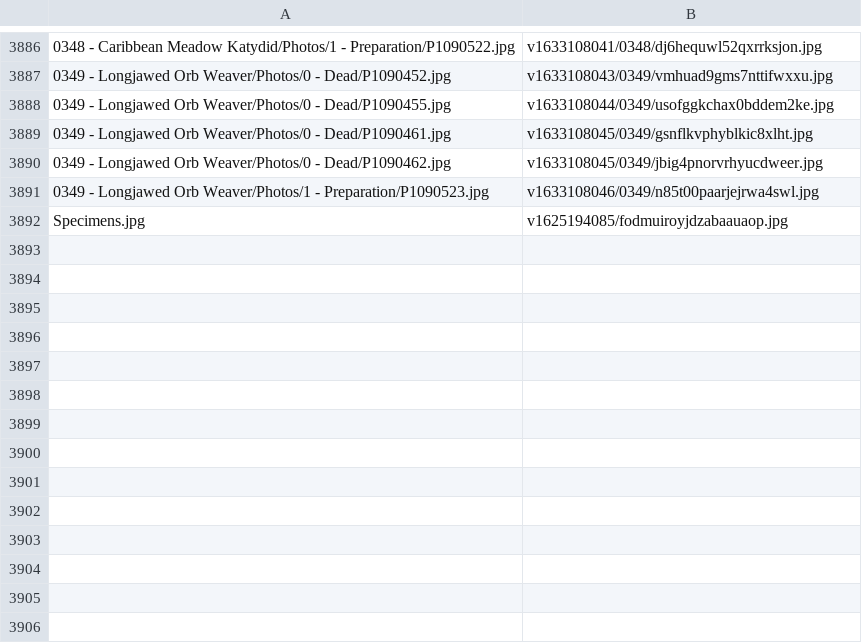
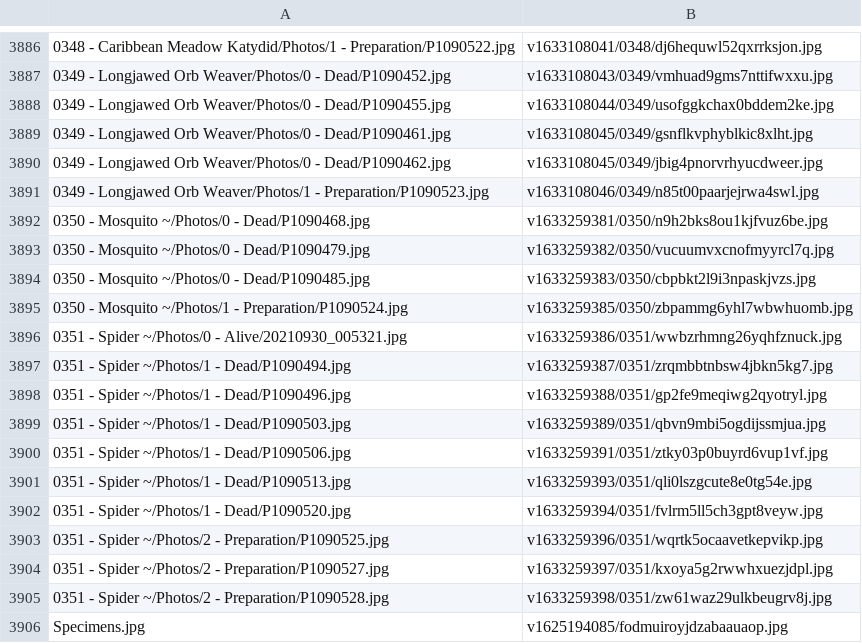
Before and after one commit to ZGorlock/SpecimensWebsiteGenerator, a CSV file: resources/imageReferences.csv, drawn as a sheet; only a part is shown, gaps mark what is left out.

Commit message:
Added new Specimens

```diff
--- a/resources/imageReferences.csv
+++ b/resources/imageReferences.csv
@@ -3891,2 +3891,16 @@
 0349 - Longjawed Orb Weaver/Photos/1 - Preparation/P1090523.jpg,v1633108046/0349/n85t00paarjejrwa4swl.jpg
+0350 - Mosquito ~/Photos/0 - Dead/P1090468.jpg,v1633259381/0350/n9h2bks8ou1kjfvuz6be.jpg
+0350 - Mosquito ~/Photos/0 - Dead/P1090479.jpg,v1633259382/0350/vucuumvxcnofmyyrcl7q.jpg
+0350 - Mosquito ~/Photos/0 - Dead/P1090485.jpg,v1633259383/0350/cbpbkt2l9i3npaskjvzs.jpg
+0350 - Mosquito ~/Photos/1 - Preparation/P1090524.jpg,v1633259385/0350/zbpammg6yhl7wbwhuomb.jpg
+0351 - Spider ~/Photos/0 - Alive/20210930_005321.jpg,v1633259386/0351/wwbzrhmng26yqhfznuck.jpg
+0351 - Spider ~/Photos/1 - Dead/P1090494.jpg,v1633259387/0351/zrqmbbtnbsw4jbkn5kg7.jpg
+0351 - Spider ~/Photos/1 - Dead/P1090496.jpg,v1633259388/0351/gp2fe9meqiwg2qyotryl.jpg
+0351 - Spider ~/Photos/1 - Dead/P1090503.jpg,v1633259389/0351/qbvn9mbi5ogdijssmjua.jpg
+0351 - Spider ~/Photos/1 - Dead/P1090506.jpg,v1633259391/0351/ztky03p0buyrd6vup1vf.jpg
+0351 - Spider ~/Photos/1 - Dead/P1090513.jpg,v1633259393/0351/qli0lszgcute8e0tg54e.jpg
+0351 - Spider ~/Photos/1 - Dead/P1090520.jpg,v1633259394/0351/fvlrm5ll5ch3gpt8veyw.jpg
+0351 - Spider ~/Photos/2 - Preparation/P1090525.jpg,v1633259396/0351/wqrtk5ocaavetkepvikp.jpg
+0351 - Spider ~/Photos/2 - Preparation/P1090527.jpg,v1633259397/0351/kxoya5g2rwwhxuezjdpl.jpg
+0351 - Spider ~/Photos/2 - Preparation/P1090528.jpg,v1633259398/0351/zw61waz29ulkbeugrv8j.jpg
 Specimens.jpg,v1625194085/fodmuiroyjdzabaauaop.jpg
```
